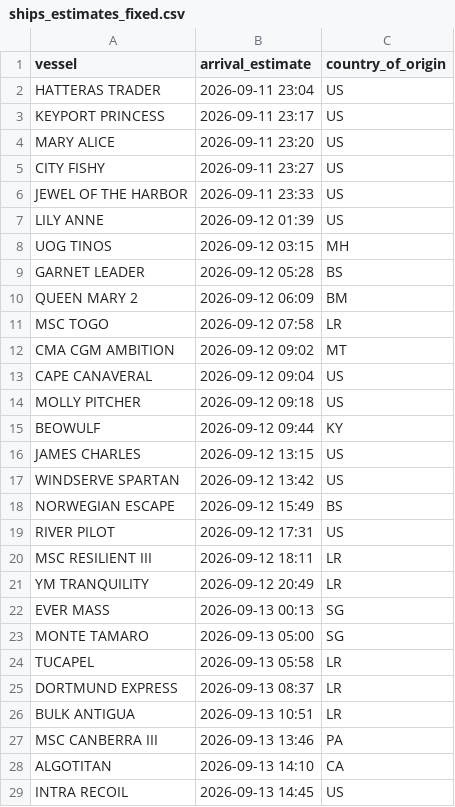
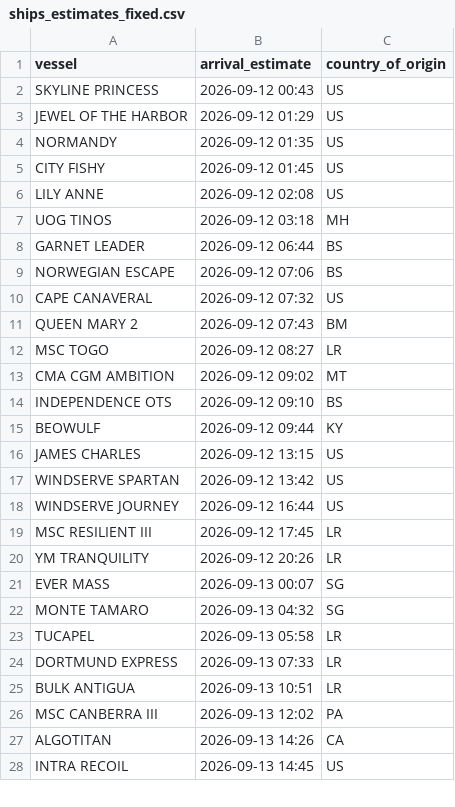
Before and after one commit to natalierjonas/FOCs-in-NYC, a CSV file: ships_estimates_fixed.csv, drawn as a sheet; only a part is shown; the diff covers the shown part only.

```diff
--- a/ships_estimates_fixed.csv
+++ b/ships_estimates_fixed.csv
@@ -1,15 +1,15 @@
 vessel,arrival_estimate,country_of_origin
-HATTERAS TRADER,2026-09-11 23:04,US
-KEYPORT PRINCESS,2026-09-11 23:17,US
-MARY ALICE,2026-09-11 23:20,US
-CITY FISHY,2026-09-11 23:27,US
-JEWEL OF THE HARBOR,2026-09-11 23:33,US
-LILY ANNE,2026-09-12 01:39,US
-UOG TINOS,2026-09-12 03:15,MH
-GARNET LEADER,2026-09-12 05:28,BS
-QUEEN MARY 2,2026-09-12 06:09,BM
-MSC TOGO,2026-09-12 07:58,LR
+SKYLINE PRINCESS,2026-09-12 00:43,US
+JEWEL OF THE HARBOR,2026-09-12 01:29,US
+NORMANDY,2026-09-12 01:35,US
+CITY FISHY,2026-09-12 01:45,US
+LILY ANNE,2026-09-12 02:08,US
+UOG TINOS,2026-09-12 03:18,MH
+GARNET LEADER,2026-09-12 06:44,BS
+NORWEGIAN ESCAPE,2026-09-12 07:06,BS
+CAPE CANAVERAL,2026-09-12 07:32,US
+QUEEN MARY 2,2026-09-12 07:43,BM
+MSC TOGO,2026-09-12 08:27,LR
 CMA CGM AMBITION,2026-09-12 09:02,MT
-CAPE CANAVERAL,2026-09-12 09:04,US
-MOLLY PITCHER,2026-09-12 09:18,US
+INDEPENDENCE OTS,2026-09-12 09:10,BS
 BEOWULF,2026-09-12 09:44,KY
@@ -17,13 +17,12 @@ JAMES CHARLES,2026-09-12 13:15,US
 WINDSERVE SPARTAN,2026-09-12 13:42,US
-NORWEGIAN ESCAPE,2026-09-12 15:49,BS
-RIVER PILOT,2026-09-12 17:31,US
-MSC RESILIENT III,2026-09-12 18:11,LR
-YM TRANQUILITY,2026-09-12 20:49,LR
-EVER MASS,2026-09-13 00:13,SG
-MONTE TAMARO,2026-09-13 05:00,SG
+WINDSERVE JOURNEY,2026-09-12 16:44,US
+MSC RESILIENT III,2026-09-12 17:45,LR
+YM TRANQUILITY,2026-09-12 20:26,LR
+EVER MASS,2026-09-13 00:07,SG
+MONTE TAMARO,2026-09-13 04:32,SG
 TUCAPEL,2026-09-13 05:58,LR
-DORTMUND EXPRESS,2026-09-13 08:37,LR
+DORTMUND EXPRESS,2026-09-13 07:33,LR
 BULK ANTIGUA,2026-09-13 10:51,LR
-MSC CANBERRA III,2026-09-13 13:46,PA
-ALGOTITAN,2026-09-13 14:10,CA
+MSC CANBERRA III,2026-09-13 12:02,PA
+ALGOTITAN,2026-09-13 14:26,CA
 INTRA RECOIL,2026-09-13 14:45,US
```
Also changed, not shown: 4 added rows, 4 removed rows and 26 edited cells elsewhere in this file, filtered_ships.csv.
